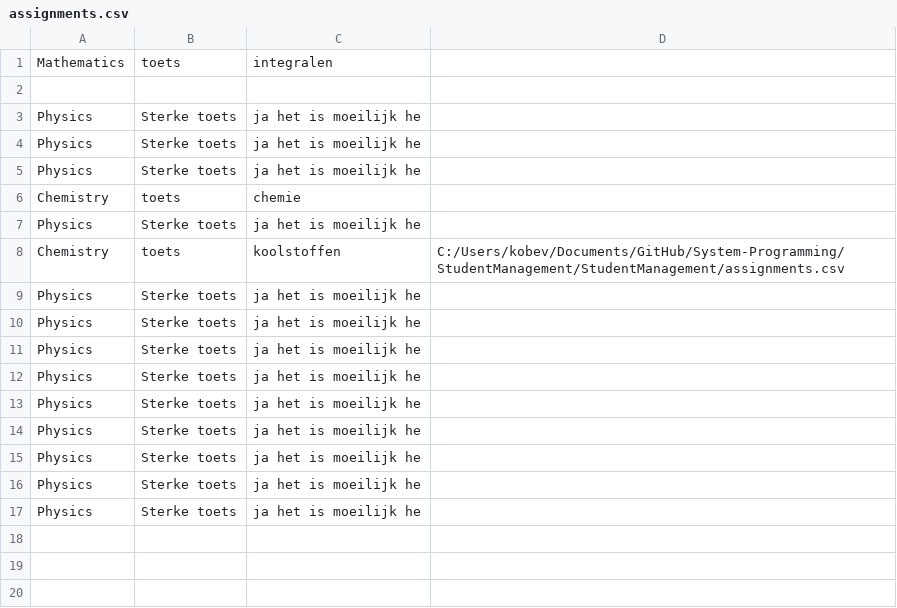
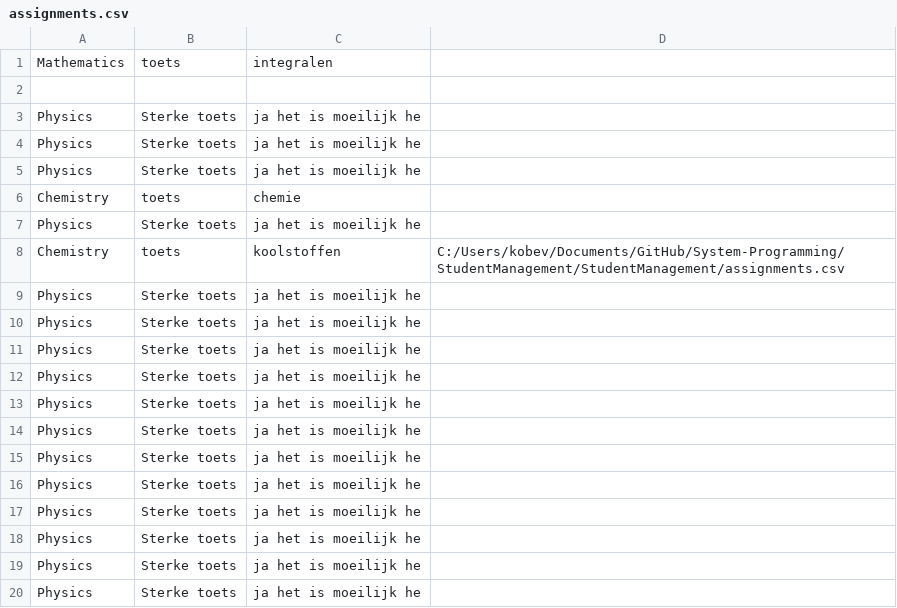
Before and after one commit to Vaanemm/System-Programming, a CSV file: StudentManagement/StudentManagement/assignments.csv, drawn as a sheet.

Commit message:
sent mails now show in the list

```diff
--- a/StudentManagement/StudentManagement/assignments.csv
+++ b/StudentManagement/StudentManagement/assignments.csv
@@ -17 +17,4 @@ Physics,Sterke toets,ja het is moeilijk he,
 Physics,Sterke toets,ja het is moeilijk he,
+Physics,Sterke toets,ja het is moeilijk he,
+Physics,Sterke toets,ja het is moeilijk he,
+Physics,Sterke toets,ja het is moeilijk he,
```
Also changed, not shown: StudentManagement/StudentManagement/mails.csv, 4 other files.
